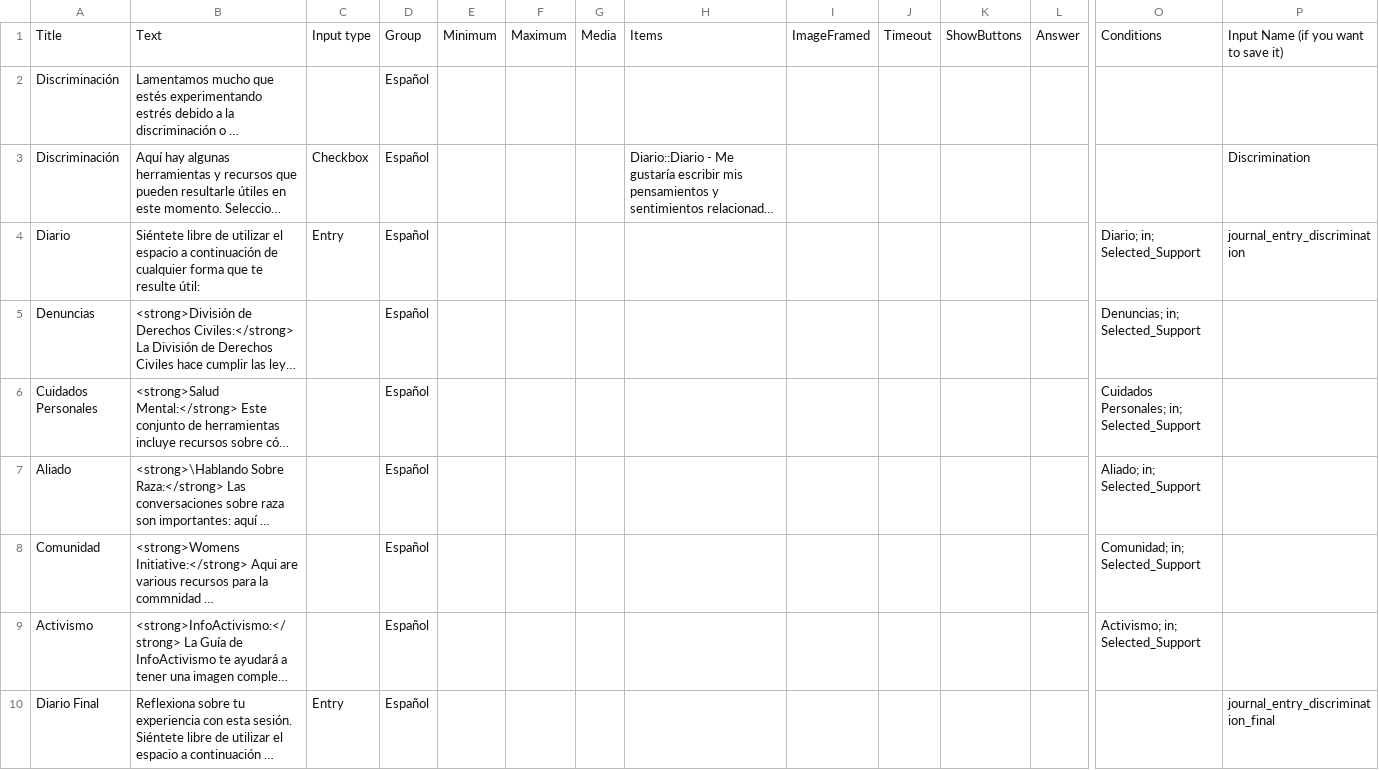
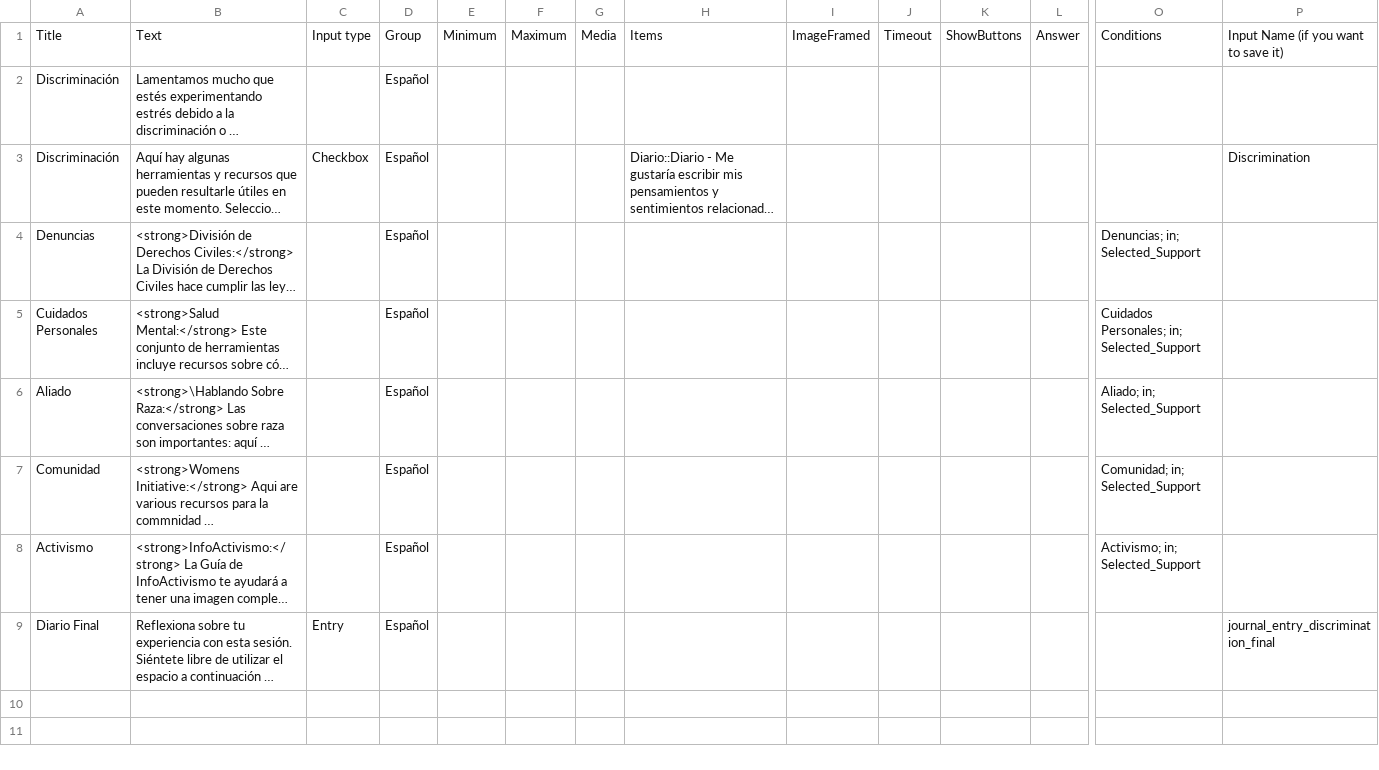
Before and after one commit to TeachmanLab/mindtrails_spanish, a CSV file: make/CSV/Discrimination.csv, drawn as a sheet; only a part is shown, gaps mark what is left out; long unchanged cells end in …; rows hold the shown columns only; the diff names each change by its address in the sheet, - before the commit and + after, or states it on an @@ line.

Commit message:
remove diary entry when not engaging with discrimination domain

```diff
--- a/make/CSV/Discrimination.csv
+++ b/make/CSV/Discrimination.csv
-row 4: Diario | Siéntete libre de utilizar el espacio a continuación de cualquier forma que te resulte útil: | Entry | Español |  |  |  |  |  |  |  |  | Diario; in; Selected_Support | journal_entry_discrimination
```
Also changed, not shown: 7 other files.
